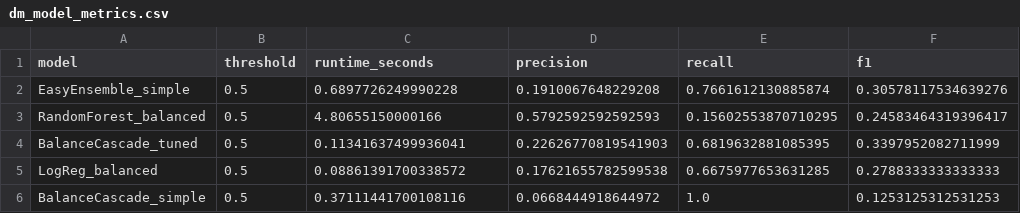
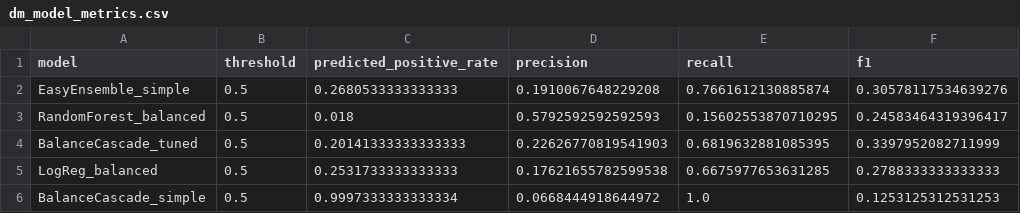
Before and after one commit to tadyuh76/data-mining-final, a CSV file: outputs/tables/dm_model_metrics.csv, drawn as a sheet; only a part is shown; the diff names each change by its address in the sheet, - before the commit and + after, or states it on an @@ line.

```diff
--- a/outputs/tables/dm_model_metrics.csv
+++ b/outputs/tables/dm_model_metrics.csv
-C1: runtime_seconds
+C1: predicted_positive_rate
-C2 (predicted_positive_rate): 0.6897726249990228
+C2 (predicted_positive_rate): 0.2680533333333333
-C3 (predicted_positive_rate): 4.80655150000166
+C3 (predicted_positive_rate): 0.018
-C4 (predicted_positive_rate): 0.11341637499936041
+C4 (predicted_positive_rate): 0.20141333333333333
-C5 (predicted_positive_rate): 0.08861391700338572
+C5 (predicted_positive_rate): 0.2531733333333333
-C6 (predicted_positive_rate): 0.37111441700108116
+C6 (predicted_positive_rate): 0.9997333333333334
```
Also changed, not shown: outputs/tables/dm_controlled_case_metrics.csv, outputs/tables/dm_gmsc_default_rate_by_90dayslate.csv, 13 other files.
